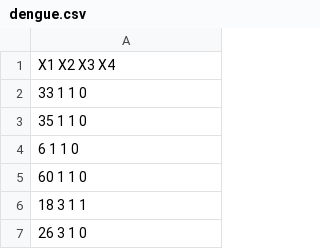
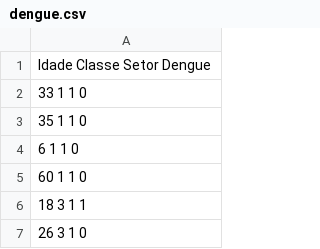
Before and after one commit to nataly-jm/aulas, a CSV file: docs/MLG/db/dengue.csv, drawn as a sheet; only a part is shown.

```diff
--- a/docs/MLG/db/dengue.csv
+++ b/docs/MLG/db/dengue.csv
@@ -1,2 +1,2 @@
-X1 X2 X3 X4
+Idade Classe Setor Dengue
 33 1 1 0
```
Also changed, not shown: 5 other files.
